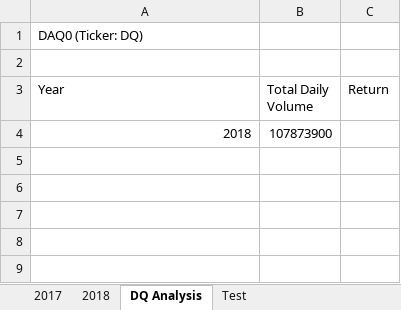
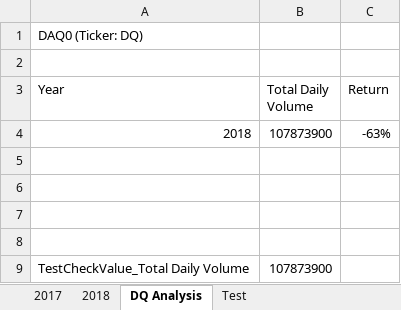
Before and after one commit to SohaT7/Stock-Analysis, an Excel workbook: green_stocks.xlsm, sheet DQ Analysis, drawn as a sheet; values as stored, in another font and other column widths than the file's, no borders; the diff names each change by its address in the sheet, - before the commit and + after, or states it on an @@ line.

Commit message:
Calculated Total Daily Volume and Yearly Return.

```diff
--- a/green_stocks.xlsm (sheet DQ Analysis)
+++ b/green_stocks.xlsm (sheet DQ Analysis)
-C4 (Return): (empty)
+C4 (Return): -63%
+row 5: (empty)
+row 6: (empty)
+row 7: (empty)
+row 8: (empty)
+row 9: TestCheckValue_Total Daily Volume | 107873900
```
